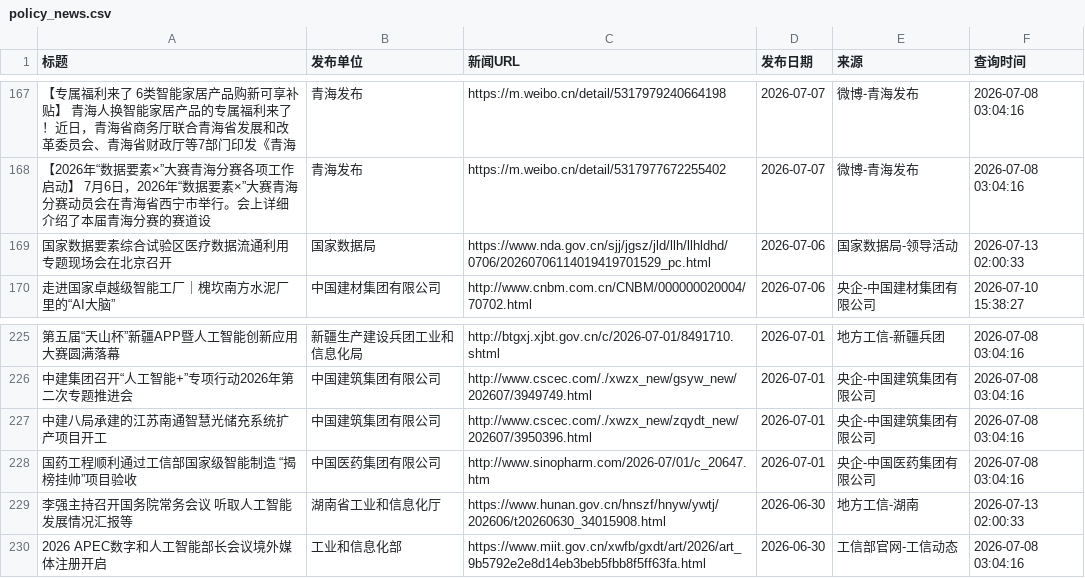
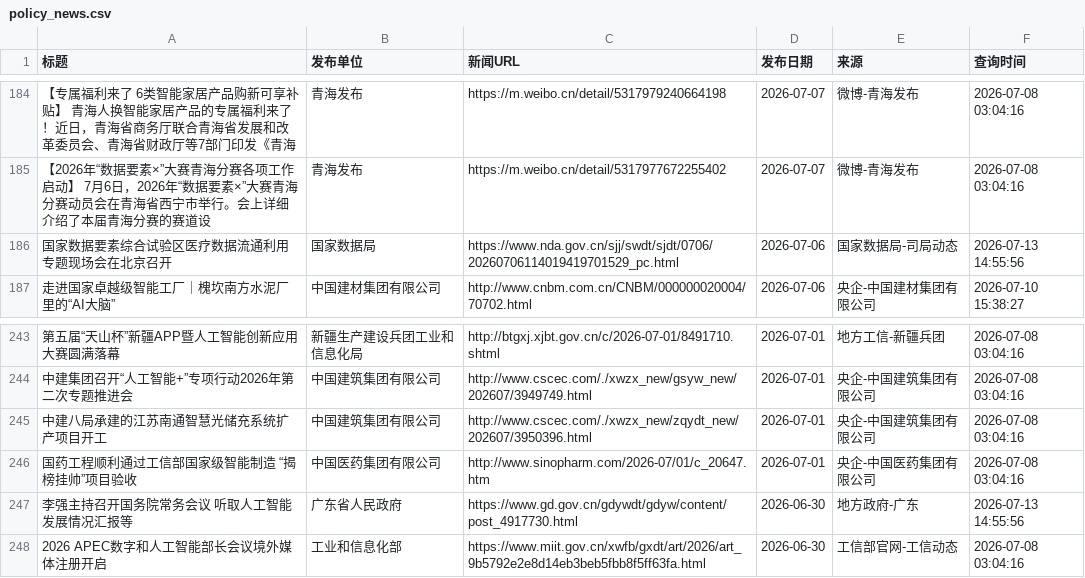
Before and after one commit to guluor-w/Automated-news-scraping, a CSV file: docs/data/policy_news.csv, drawn as a sheet; only a part is shown, gaps mark what is left out; addresses are those after the commit; the diff covers the shown part only; the diff names each change by its address in the sheet, - before the commit and + after, or states it on an @@ line.

```diff
--- a/docs/data/policy_news.csv
+++ b/docs/data/policy_news.csv
-C186 (新闻URL): https://www.nda.gov.cn/sjj/jgsz/jld/llh/llhldhd/0706/20260706114019419701529_pc.html
+C186 (新闻URL): https://www.nda.gov.cn/sjj/swdt/sjdt/0706/20260706114019419701529_pc.html
-E186 (来源): 国家数据局-领导活动
+E186 (来源): 国家数据局-司局动态
-F186 (查询时间): 2026-07-13 02:00:33
+F186 (查询时间): 2026-07-13 14:55:56
-B247 (发布单位): 湖南省工业和信息化厅
+B247 (发布单位): 广东省人民政府
-C247 (新闻URL): https://www.hunan.gov.cn/hnszf/hnyw/ywtj/202606/t20260630_34015908.html
+C247 (新闻URL): https://www.gd.gov.cn/gdywdt/gdyw/content/post_4917730.html
-E247 (来源): 地方工信-湖南
+E247 (来源): 地方政府-广东
-F247 (查询时间): 2026-07-13 02:00:33
+F247 (查询时间): 2026-07-13 14:55:56
```
Also changed, not shown: 18 added rows and 4 edited cells elsewhere in this file, 3 other files.
